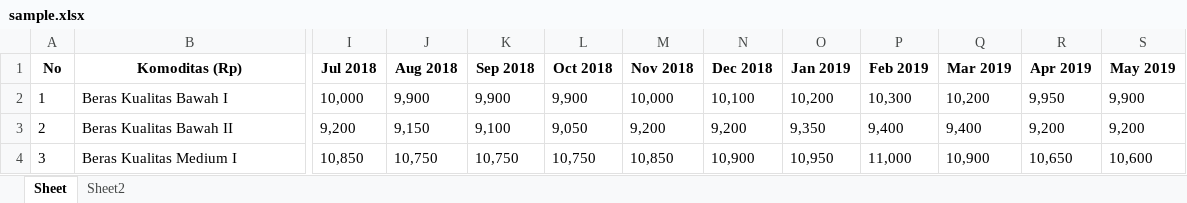
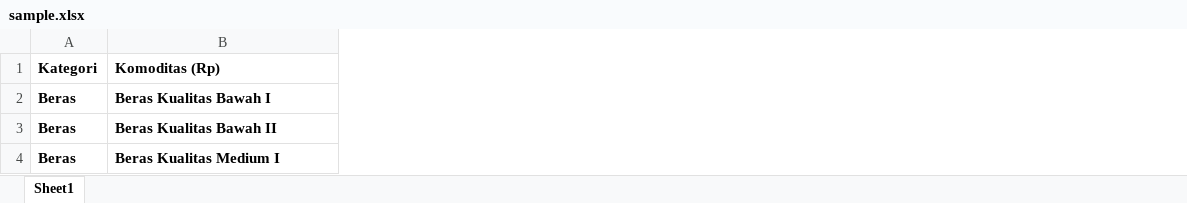
Before and after one commit to ayuariesta/prediksi-barang, an Excel workbook: public/docs/sample.xlsx, sheet Sheet1, drawn as a sheet; only a part is shown, gaps mark what is left out; values as stored, in another font and other column widths than the file's, no borders; removed rows and columns are numbered as before the commit, all else as after; the diff covers the shown part only; the diff names each change by its address in the sheet, - before the commit and + after, or states it on an @@ line.

```diff
--- a/public/docs/sample.xlsx (sheet Sheet1)
+++ b/public/docs/sample.xlsx (sheet Sheet1)
-sheet tab: Sheet
+sheet tab: Sheet1
-sheet tab: Sheet2
-column A (No), rows 2-4: 1 | 2 | 3
+column A (Kategori), rows 2-4: all Beras
-column I (Jul 2018), rows 2-4: 10,000 | 9,200 | 10,850
-column J (Aug 2018), rows 2-4: 9,900 | 9,150 | 10,750
-column K (Sep 2018), rows 2-4: 9,900 | 9,100 | 10,750
-column L (Oct 2018), rows 2-4: 9,900 | 9,050 | 10,750
-column M (Nov 2018), rows 2-4: 10,000 | 9,200 | 10,850
-column N (Dec 2018), rows 2-4: 10,100 | 9,200 | 10,900
-column O (Jan 2019), rows 2-4: 10,200 | 9,350 | 10,950
-column P (Feb 2019), rows 2-4: 10,300 | 9,400 | 11,000
-column Q (Mar 2019), rows 2-4: 10,200 | 9,400 | 10,900
-column R (Apr 2019), rows 2-4: 9,950 | 9,200 | 10,650
-column S (May 2019), rows 2-4: 9,900 | 9,200 | 10,600
-B1 alignment: center
+B1 alignment: left
-B2:B3 bold: off
+B2:B3 bold: on
-B4 bold: off
+B4 bold: on
```
Also changed, not shown: 43 removed columns, 126 edited cells and cell formats elsewhere in this sheet, 6 other files.
